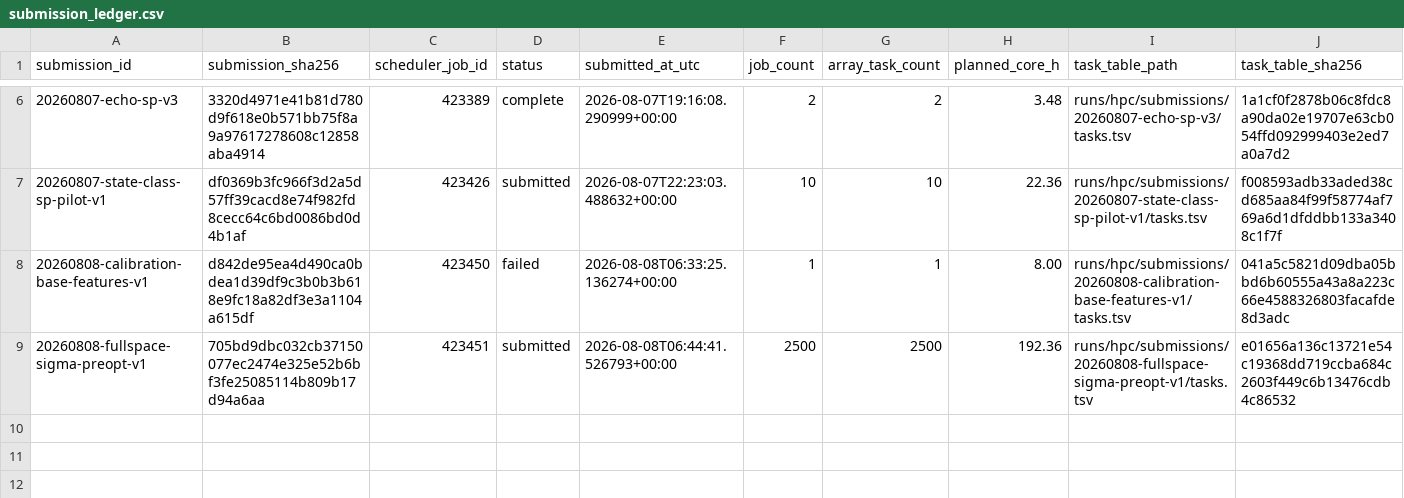
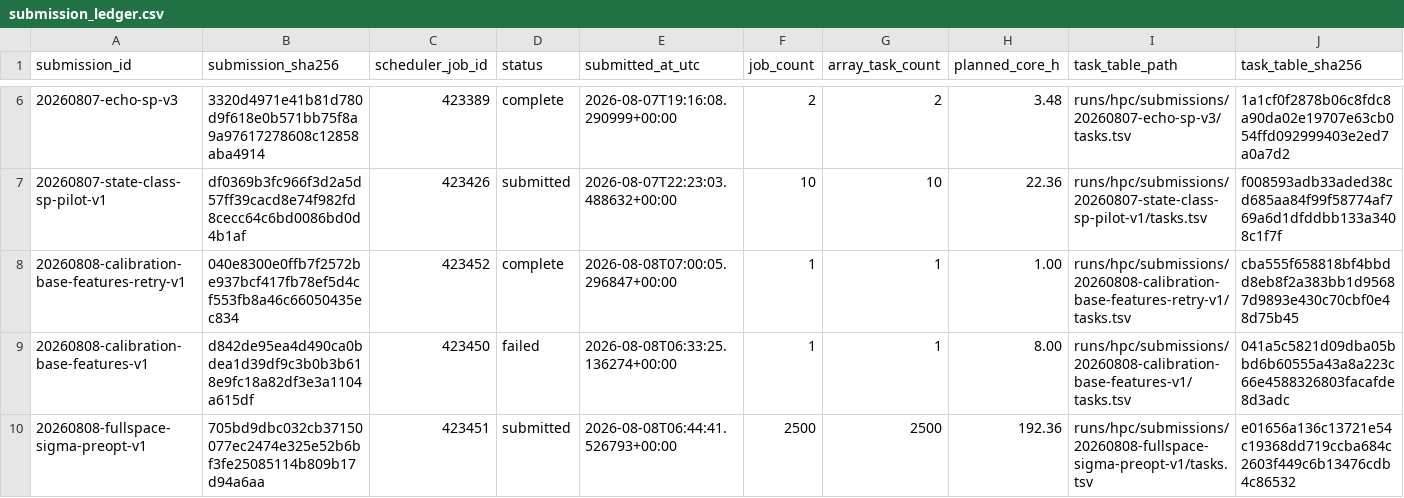
Before and after one commit to Caesiumatic/jhtvs_ft0806, a CSV file: data/resolved/submission_ledger.csv, drawn as a sheet; only a part is shown, gaps mark what is left out; rows hold the shown columns only; the diff names each change by its address in the sheet, - before the commit and + after, or states it on an @@ line.

Commit message:
Complete PolarMACE base feature extraction

```diff
--- a/data/resolved/submission_ledger.csv
+++ b/data/resolved/submission_ledger.csv
+row 8: 20260808-calibration-base-features-retry-v1 | 040e8300e0ffb7f2572be937bcf417fb78ef5d4cf553fb8a46c66050435ec834 | 423452 | complete | 2026-08-08T07:00:05.296847+00:00 | 1 | 1 | 1.00 | runs/hpc/submissions/20260808-calibration-base-features-retry-v1/tasks.tsv | cba555f658818bf4bbdd8eb8f2a383bb1d95687d9893e430c70cbf0e48d75b45
```
Also changed, not shown: data/resolved/accounting.csv, 3 other files.
